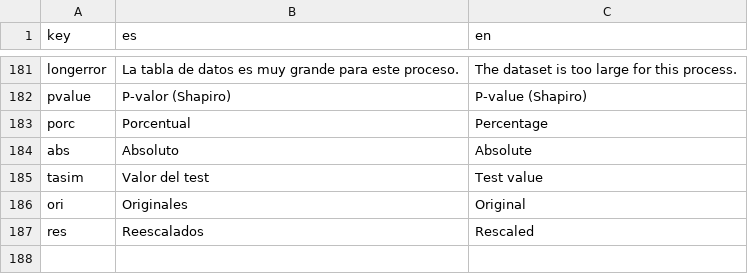
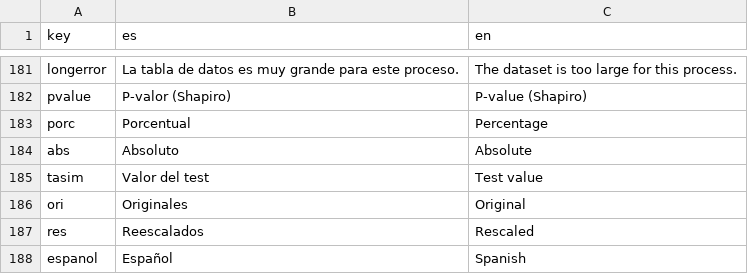
Before and after one commit to PROMiDAT/discoveR, a CSV file: inst/app/lang/diccionario.csv, drawn as a sheet; only a part is shown, gaps mark what is left out; the diff names each change by its address in the sheet, - before the commit and + after, or states it on an @@ line.

```diff
--- a/inst/app/lang/diccionario.csv
+++ b/inst/app/lang/diccionario.csv
+row 188: espanol | Español | Spanish
```
Also changed, not shown: 8 other files.
